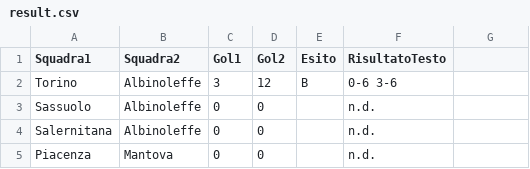
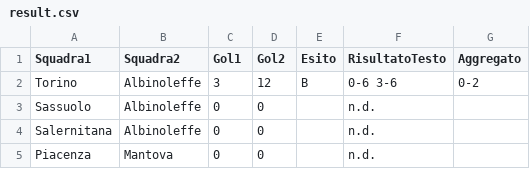
Before and after one commit to ov3rt1me/torneo_calcio_balilla, a CSV file: result.csv, drawn as a sheet; only a part is shown; the diff names each change by its address in the sheet, - before the commit and + after, or states it on an @@ line.

Commit message:
Update result.csv
aggiunto campo aggregato

```diff
--- a/result.csv
+++ b/result.csv
-G1: (empty)
+G1: Aggregato
-G2 (Aggregato): (empty)
+G2 (Aggregato): 0-2
```
